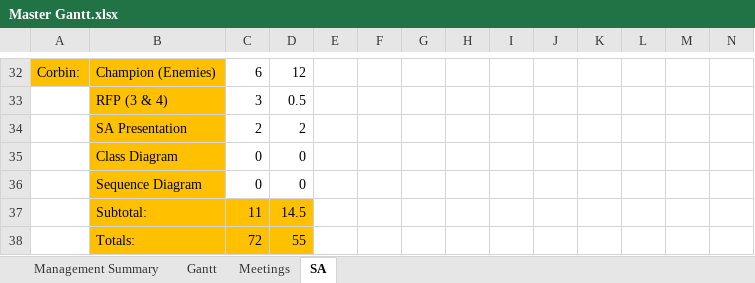
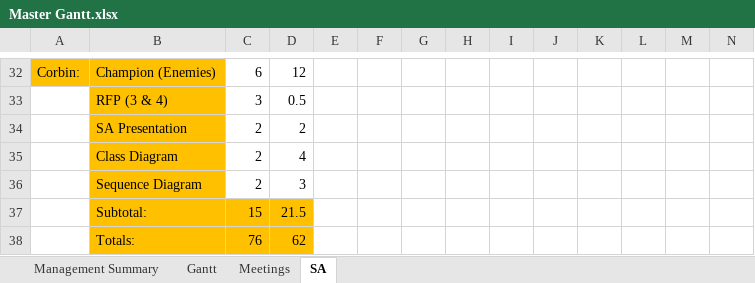
Before and after one commit to Jacob-Friedberg/Maze_Runner, an Excel workbook: Documents/Master Gantt.xlsx, sheet SA, drawn as a sheet; only a part is shown, gaps mark what is left out; values as stored, in another font and other column widths than the file's, no borders; removed rows and columns are numbered as before the commit, all else as after; rows hold the shown columns only; the diff names each change by its address in the sheet, - before the commit and + after, or states it on an @@ line.

```diff
--- a/Documents/Master Gantt.xlsx (sheet SA)
+++ b/Documents/Master Gantt.xlsx (sheet SA)
-row 35:  | Class Diagram | 0 | 0
-row 36:  | Sequence Diagram | 0 | 0
-row 37:  | Subtotal: | 11 | 14.5
-row 38:  | Totals: | 72 | 55
+row 35:  | Class Diagram | 2 | 4
+row 36:  | Sequence Diagram | 2 | 3
+row 37:  | Subtotal: | 15 | 21.5
+row 38:  | Totals: | 76 | 62
```
Also changed, not shown: sheet Management Summary, sheet Gantt.
